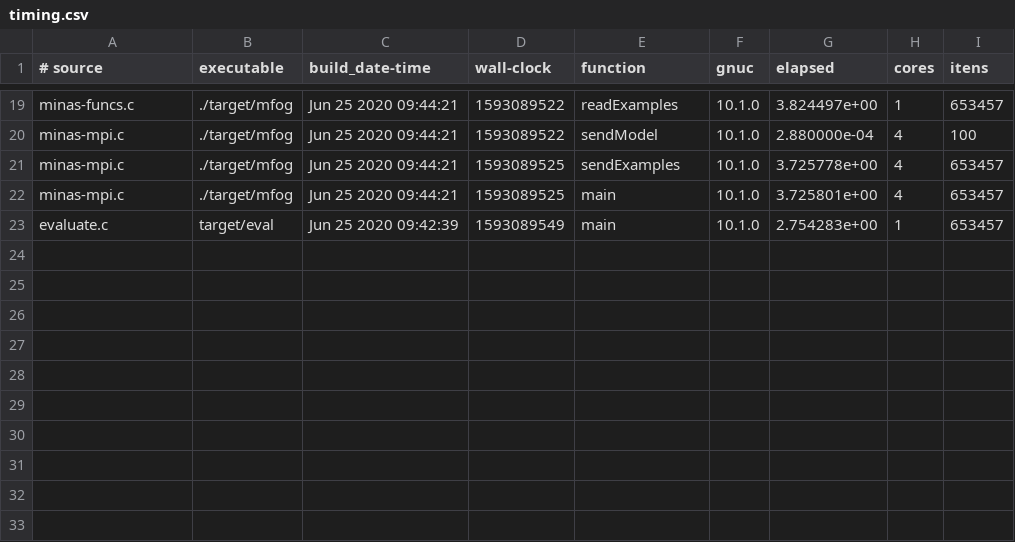
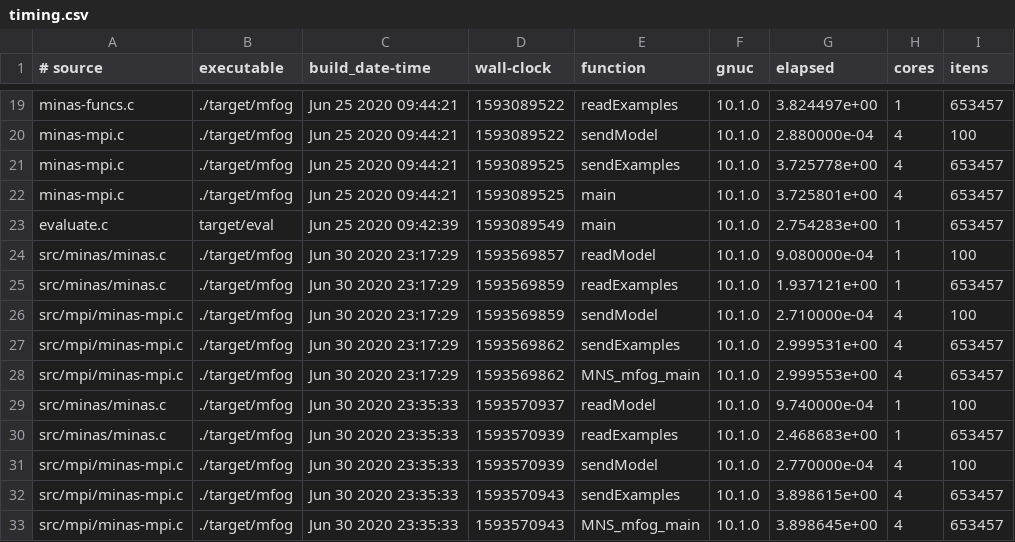
Before and after one commit to luis-puhl/minas-flink, a CSV file: mfog-mpi/experiments/timing.csv, drawn as a sheet; only a part is shown, gaps mark what is left out; the diff names each change by its address in the sheet, - before the commit and + after, or states it on an @@ line.

Commit message:
re-organizing pt 3, still not unified executable.

```diff
--- a/mfog-mpi/experiments/timing.csv
+++ b/mfog-mpi/experiments/timing.csv
+row 24: src/minas/minas.c | ./target/mfog | Jun 30 2020 23:17:29 | 1593569857 | readModel | 10.1.0 | 9.080000e-04 | 1 | 100
+row 25: src/minas/minas.c | ./target/mfog | Jun 30 2020 23:17:29 | 1593569859 | readExamples | 10.1.0 | 1.937121e+00 | 1 | 653457
+row 26: src/mpi/minas-mpi.c | ./target/mfog | Jun 30 2020 23:17:29 | 1593569859 | sendModel | 10.1.0 | 2.710000e-04 | 4 | 100
+row 27: src/mpi/minas-mpi.c | ./target/mfog | Jun 30 2020 23:17:29 | 1593569862 | sendExamples | 10.1.0 | 2.999531e+00 | 4 | 653457
+row 28: src/mpi/minas-mpi.c | ./target/mfog | Jun 30 2020 23:17:29 | 1593569862 | MNS_mfog_main | 10.1.0 | 2.999553e+00 | 4 | 653457
+row 29: src/minas/minas.c | ./target/mfog | Jun 30 2020 23:35:33 | 1593570937 | readModel | 10.1.0 | 9.740000e-04 | 1 | 100
+row 30: src/minas/minas.c | ./target/mfog | Jun 30 2020 23:35:33 | 1593570939 | readExamples | 10.1.0 | 2.468683e+00 | 1 | 653457
+row 31: src/mpi/minas-mpi.c | ./target/mfog | Jun 30 2020 23:35:33 | 1593570939 | sendModel | 10.1.0 | 2.770000e-04 | 4 | 100
+row 32: src/mpi/minas-mpi.c | ./target/mfog | Jun 30 2020 23:35:33 | 1593570943 | sendExamples | 10.1.0 | 3.898615e+00 | 4 | 653457
+row 33: src/mpi/minas-mpi.c | ./target/mfog | Jun 30 2020 23:35:33 | 1593570943 | MNS_mfog_main | 10.1.0 | 3.898645e+00 | 4 | 653457
```
Also changed, not shown: 3 other files.
